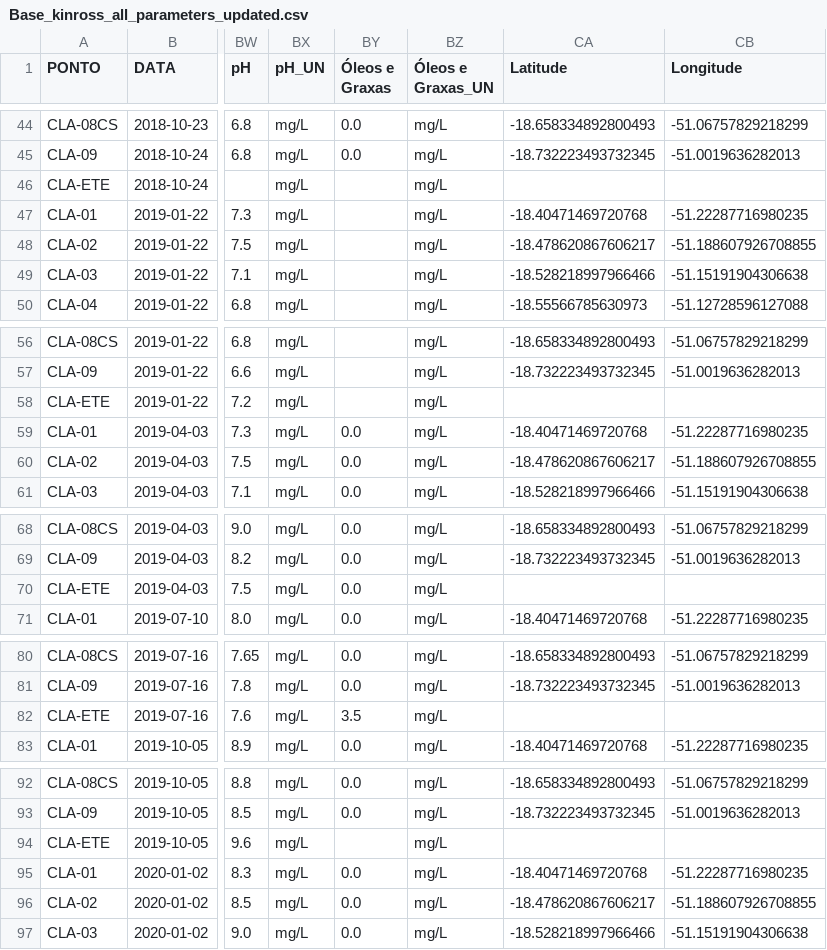
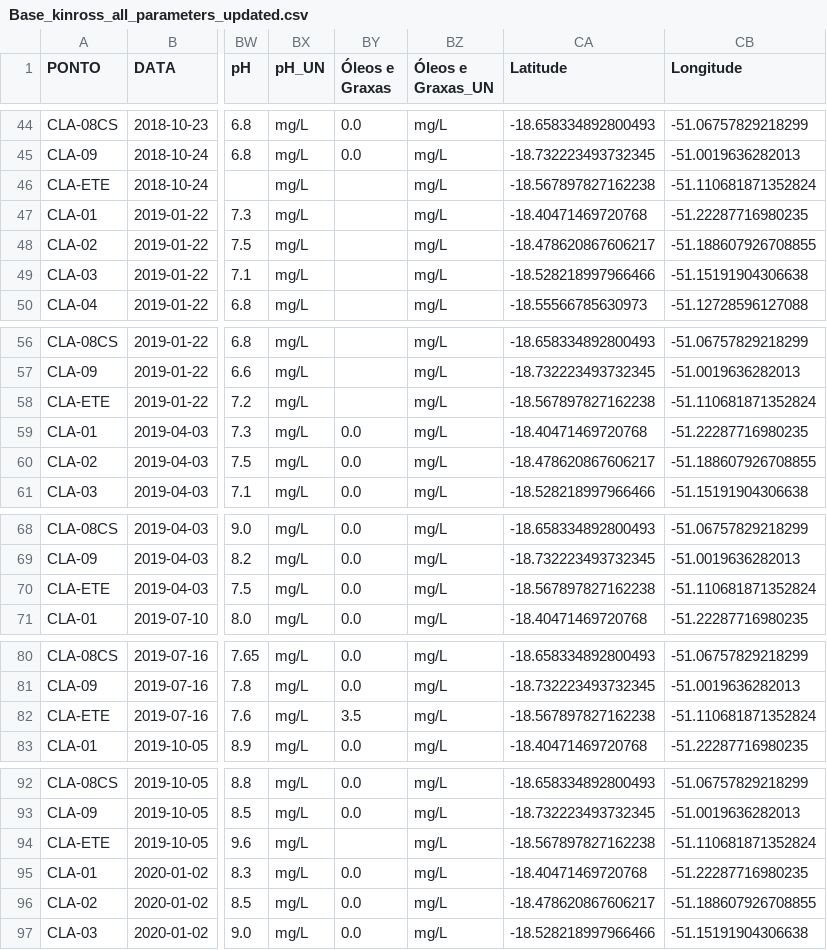
Before and after one commit to Andreixzc/water-quality-AI, a CSV file: CacuReservoir/sitsu_data/finished_processed_data/Base_kinross_all_parameters_updated.csv, drawn as a sheet; only a part is shown, gaps mark what is left out; the diff covers the shown part only; the diff names each change by its address in the sheet, - before the commit and + after, or states it on an @@ line.

Commit message:
Fixing CLA-ETE coords, adding band extractor script to generate training data

```diff
--- a/CacuReservoir/sitsu_data/finished_processed_data/Base_kinross_all_parameters_updated.csv
+++ b/CacuReservoir/sitsu_data/finished_processed_data/Base_kinross_all_parameters_updated.csv
-CA46 (Latitude): (empty)
+CA46 (Latitude): -18.567897827162238
-CB46 (Longitude): (empty)
+CB46 (Longitude): -51.110681871352824
-CA58 (Latitude): (empty)
+CA58 (Latitude): -18.567897827162238
-CB58 (Longitude): (empty)
+CB58 (Longitude): -51.110681871352824
-CA70 (Latitude): (empty)
+CA70 (Latitude): -18.567897827162238
-CB70 (Longitude): (empty)
+CB70 (Longitude): -51.110681871352824
-CA82 (Latitude): (empty)
+CA82 (Latitude): -18.567897827162238
-CB82 (Longitude): (empty)
+CB82 (Longitude): -51.110681871352824
-CA94 (Latitude): (empty)
+CA94 (Latitude): -18.567897827162238
-CB94 (Longitude): (empty)
+CB94 (Longitude): -51.110681871352824
```
Also changed, not shown: 24 edited cells elsewhere in this file, CacuReservoir/sitsu_data/coords_lat_lon.csv, CacuReservoir/sitsu_data/finished_processed_data/Base_kinross_filtered_parameters_updated.csv, 35 other files.
